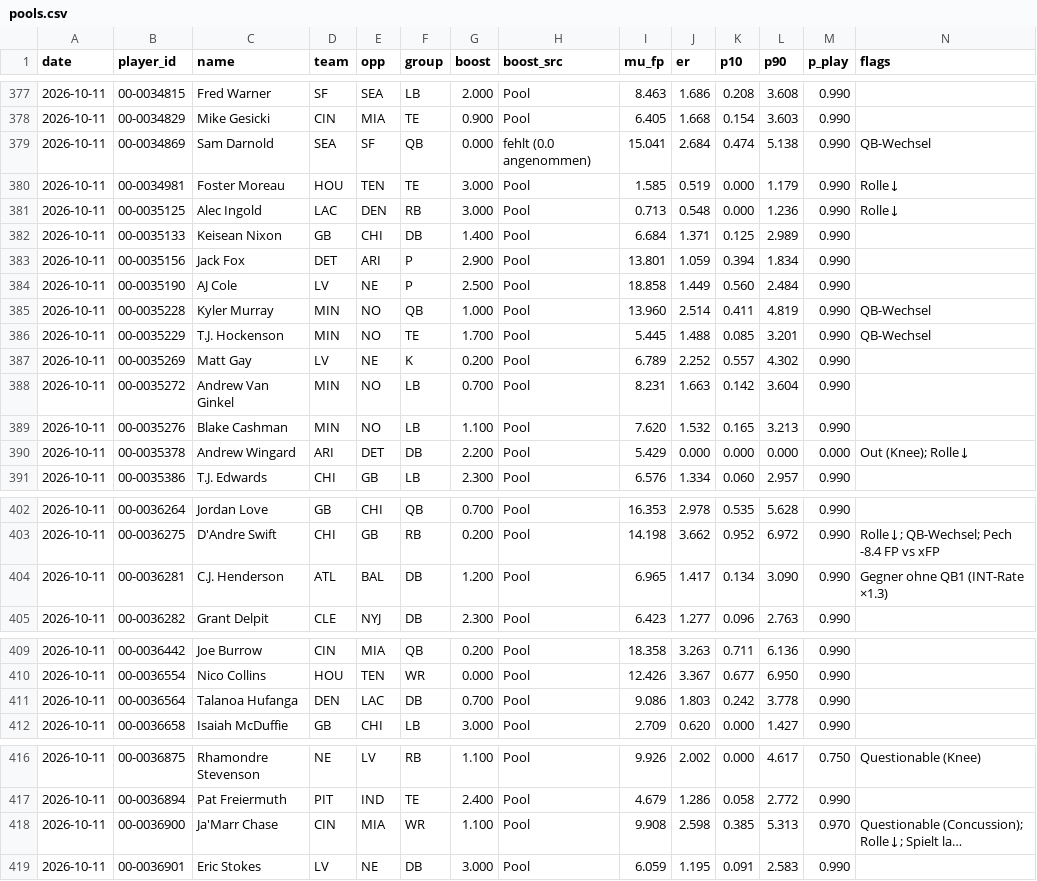
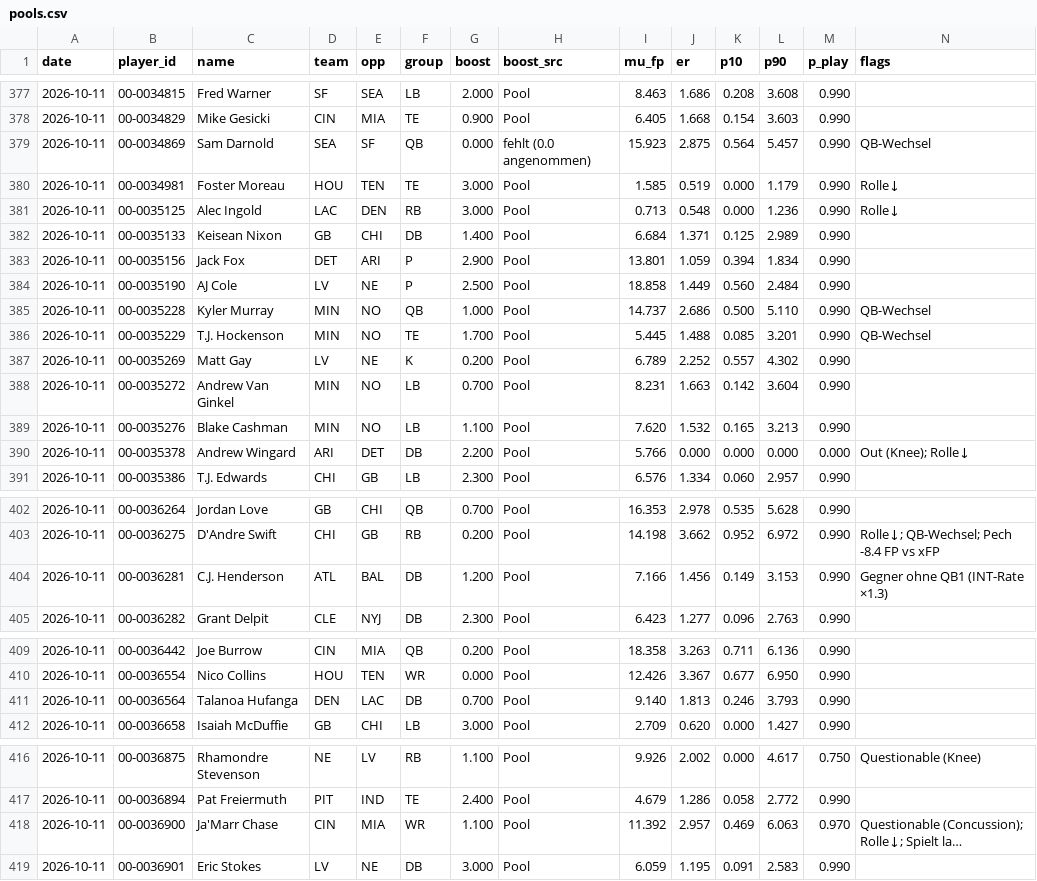
Before and after one commit to hmaxeden-hue/RealNFLDraft, a CSV file: data/history/pools.csv, drawn as a sheet; only a part is shown, gaps mark what is left out; long unchanged cells end in …; the diff covers the shown part only; the diff names each change by its address in the sheet, - before the commit and + after, or states it on an @@ line.

```diff
--- a/data/history/pools.csv
+++ b/data/history/pools.csv
-I379 (mu_fp): 15.041
+I379 (mu_fp): 15.923
-J379 (er): 2.684
+J379 (er): 2.875
-K379 (p10): 0.474
+K379 (p10): 0.564
-L379 (p90): 5.138
+L379 (p90): 5.457
-I385 (mu_fp): 13.960
+I385 (mu_fp): 14.737
-J385 (er): 2.514
+J385 (er): 2.686
-K385 (p10): 0.411
+K385 (p10): 0.500
-L385 (p90): 4.819
+L385 (p90): 5.110
-I390 (mu_fp): 5.429
+I390 (mu_fp): 5.766
-I404 (mu_fp): 6.965
+I404 (mu_fp): 7.166
-J404 (er): 1.417
+J404 (er): 1.456
-K404 (p10): 0.134
+K404 (p10): 0.149
-L404 (p90): 3.090
+L404 (p90): 3.153
-I411 (mu_fp): 9.086
+I411 (mu_fp): 9.140
-J411 (er): 1.803
+J411 (er): 1.813
-K411 (p10): 0.242
+K411 (p10): 0.246
-L411 (p90): 3.778
+L411 (p90): 3.793
-I418 (mu_fp): 9.908
+I418 (mu_fp): 11.392
-J418 (er): 2.598
+J418 (er): 2.957
-K418 (p10): 0.385
+K418 (p10): 0.469
-L418 (p90): 5.313
+L418 (p90): 6.063
```
Also changed, not shown: 18 edited cells elsewhere in this file, data/projections/2026-10-11.csv, data/recs/2026-10-11_final.csv, 6 other files.
